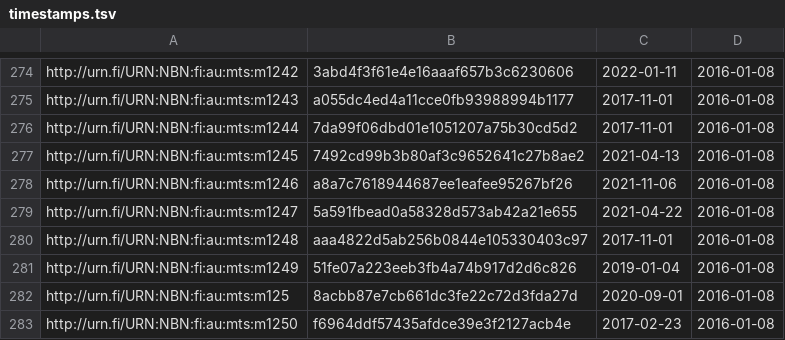
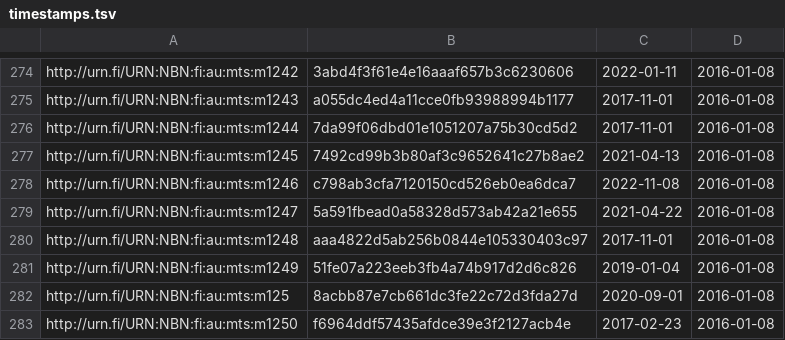
Before and after one commit to NatLibFi/Finto-data, a TSV file: vocabularies/metatietosanasto/timestamps.tsv, drawn as a sheet; only a part is shown, gaps mark what is left out.

Commit message:
automaattipäivitys: metatietosanasto-julkaisuversio

```diff
--- a/vocabularies/metatietosanasto/timestamps.tsv
+++ b/vocabularies/metatietosanasto/timestamps.tsv
@@ -277,3 +277,3 @@ http://urn.fi/URN:NBN:fi:au:mts:m1244	7da99f06dbd01e1051207a75b30cd5d2	2017-11-0
 http://urn.fi/URN:NBN:fi:au:mts:m1245	7492cd99b3b80af3c9652641c27b8ae2	2021-04-13	2016-01-08
-http://urn.fi/URN:NBN:fi:au:mts:m1246	a8a7c7618944687ee1eafee95267bf26	2021-11-06	2016-01-08
+http://urn.fi/URN:NBN:fi:au:mts:m1246	c798ab3cfa7120150cd526eb0ea6dca7	2022-11-08	2016-01-08
 http://urn.fi/URN:NBN:fi:au:mts:m1247	5a591fbead0a58328d573ab42a21e655	2021-04-22	2016-01-08
```
Also changed, not shown: 1 other file.
